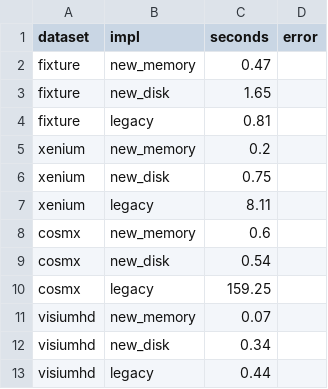
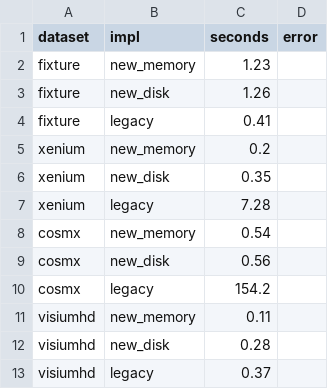
Before and after one commit to giotto-suite/GiottoConnect, a CSV file: examples/seurat_comparison/results/phase2_timing.csv, drawn as a sheet.

```diff
--- a/examples/seurat_comparison/results/phase2_timing.csv
+++ b/examples/seurat_comparison/results/phase2_timing.csv
@@ -1,13 +1,13 @@
 "dataset","impl","seconds","error"
-"fixture","new_memory",0.47,""
-"fixture","new_disk",1.65,""
-"fixture","legacy",0.81,""
+"fixture","new_memory",1.23,""
+"fixture","new_disk",1.26,""
+"fixture","legacy",0.41,""
 "xenium","new_memory",0.2,""
-"xenium","new_disk",0.75,""
-"xenium","legacy",8.11,""
-"cosmx","new_memory",0.6,""
-"cosmx","new_disk",0.54,""
-"cosmx","legacy",159.25,""
-"visiumhd","new_memory",0.07,""
-"visiumhd","new_disk",0.34,""
-"visiumhd","legacy",0.44,""
+"xenium","new_disk",0.35,""
+"xenium","legacy",7.28,""
+"cosmx","new_memory",0.54,""
+"cosmx","new_disk",0.56,""
+"cosmx","legacy",154.2,""
+"visiumhd","new_memory",0.11,""
+"visiumhd","new_disk",0.28,""
+"visiumhd","legacy",0.37,""
```
Also changed, not shown: examples/seurat_comparison/results/phase2_parts.csv, examples/seurat_comparison/results/phase3_readback.csv, 5 other files.
